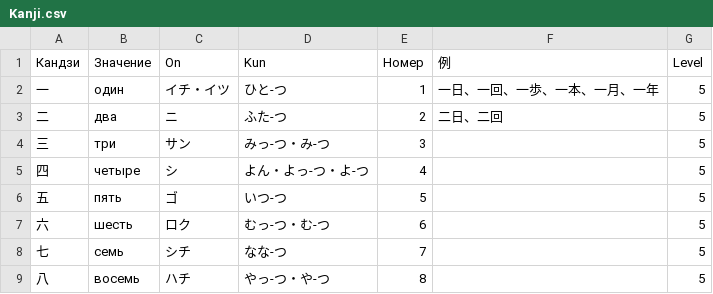
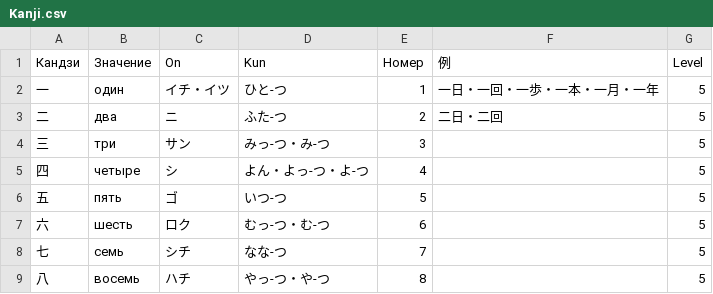
Before and after one commit to MarzalukAleksei/Project, a CSV file: Project/Another/Kanji.csv, drawn as a sheet; only a part is shown.

```diff
--- a/Project/Another/Kanji.csv
+++ b/Project/Another/Kanji.csv
@@ -1,4 +1,4 @@
 Кандзи,Значение,On,Kun,Номер,例,Level
-一,один,イチ・イツ,ひと-つ,1,一日、一回、一歩、一本、一月、一年,5
-二,два,ニ,ふた-つ,2,二日、二回,5
+一,один,イチ・イツ,ひと-つ,1,一日・一回・一歩・一本・一月・一年,5
+二,два,ニ,ふた-つ,2,二日・二回,5
 三,три,サン,みっ-つ・み-つ,3,,5
```
Also changed, not shown: 4 other files.
